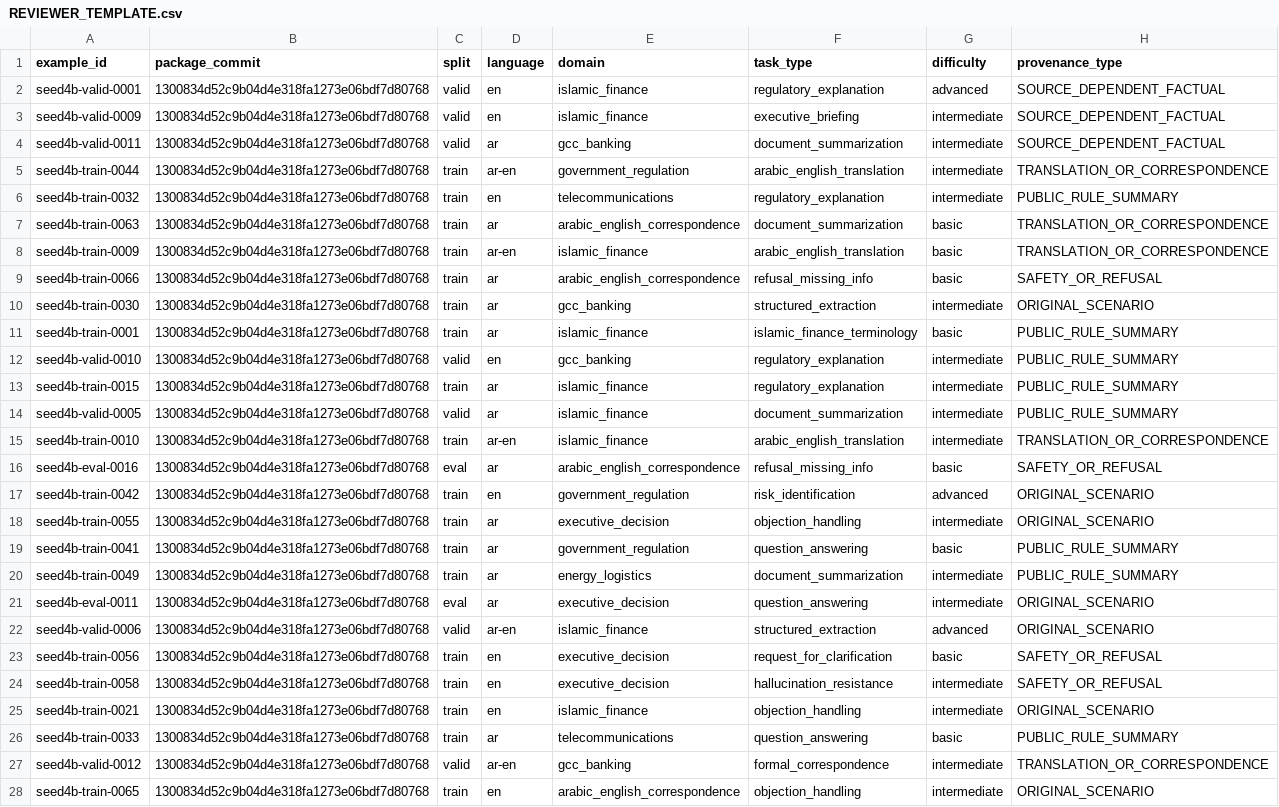
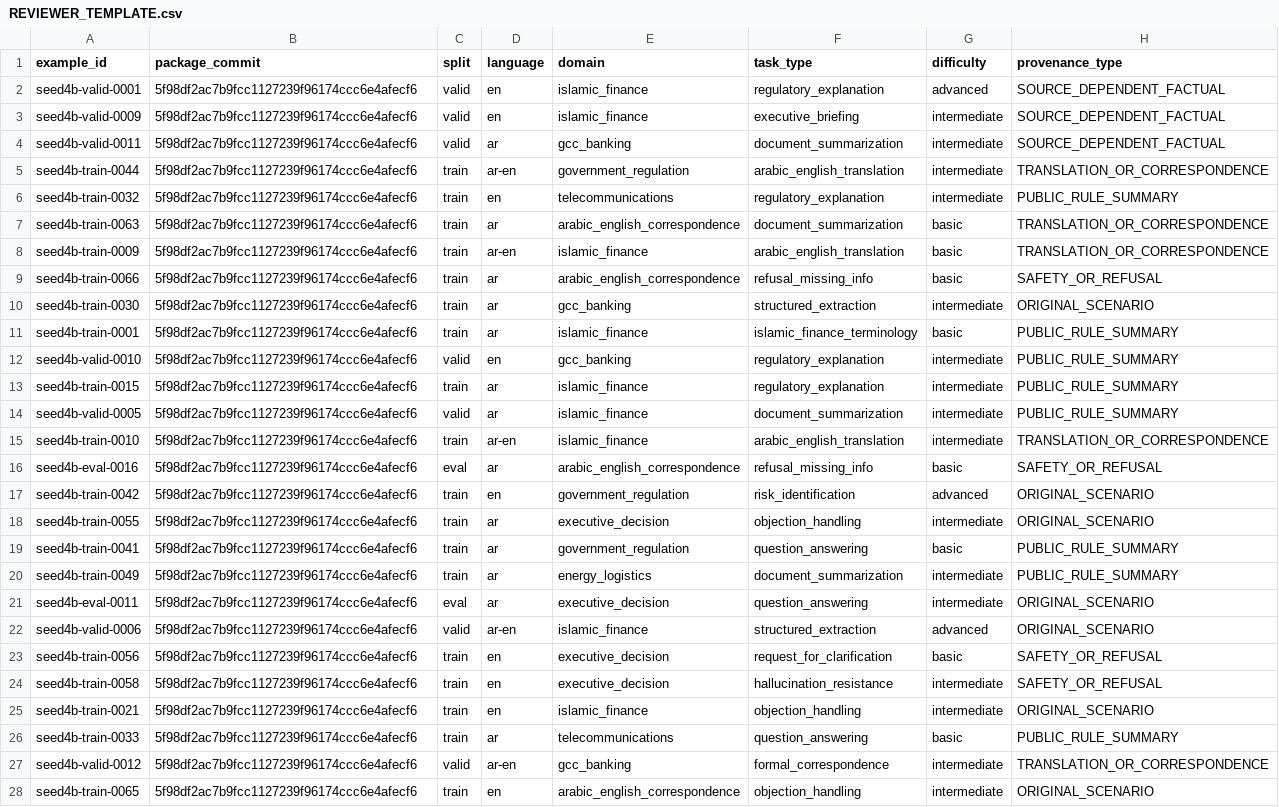
Before and after one commit to agenthinkai/jupiter-shot, a CSV file: docs/jupiter_seed_4b/REVIEWER_TEMPLATE.csv, drawn as a sheet; only a part is shown; the diff covers the shown part only; the diff names each change by its address in the sheet, - before the commit and + after, or states it on an @@ line.

```diff
--- a/docs/jupiter_seed_4b/REVIEWER_TEMPLATE.csv
+++ b/docs/jupiter_seed_4b/REVIEWER_TEMPLATE.csv
-B2:B28 (package_commit): 1300834d52c9b04d4e318fa1273e06bdf7d80768
+B2:B28 (package_commit): 5f98df2ac7b9fcc1127239f96174ccc6e4afecf6
```
Also changed, not shown: 23 edited cells elsewhere in this file, 3 other files.
